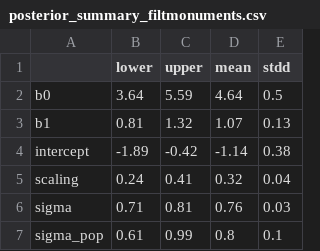
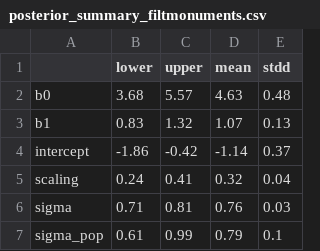
Before and after one commit to wccarleton/urbanscale, a CSV file: Output/posterior_summary_filtmonuments.csv, drawn as a sheet.

```diff
--- a/Output/posterior_summary_filtmonuments.csv
+++ b/Output/posterior_summary_filtmonuments.csv
@@ -1,7 +1,7 @@
 "","lower","upper","mean","stdd"
-"b0",3.64,5.59,4.64,0.5
-"b1",0.81,1.32,1.07,0.13
-"intercept",-1.89,-0.42,-1.14,0.38
+"b0",3.68,5.57,4.63,0.48
+"b1",0.83,1.32,1.07,0.13
+"intercept",-1.86,-0.42,-1.14,0.37
 "scaling",0.24,0.41,0.32,0.04
 "sigma",0.71,0.81,0.76,0.03
-"sigma_pop",0.61,0.99,0.8,0.1
+"sigma_pop",0.61,0.99,0.79,0.1
```
Also changed, not shown: Output/geweke.csv, Output/posterior_summary_all_walls.csv, 12 other files.
